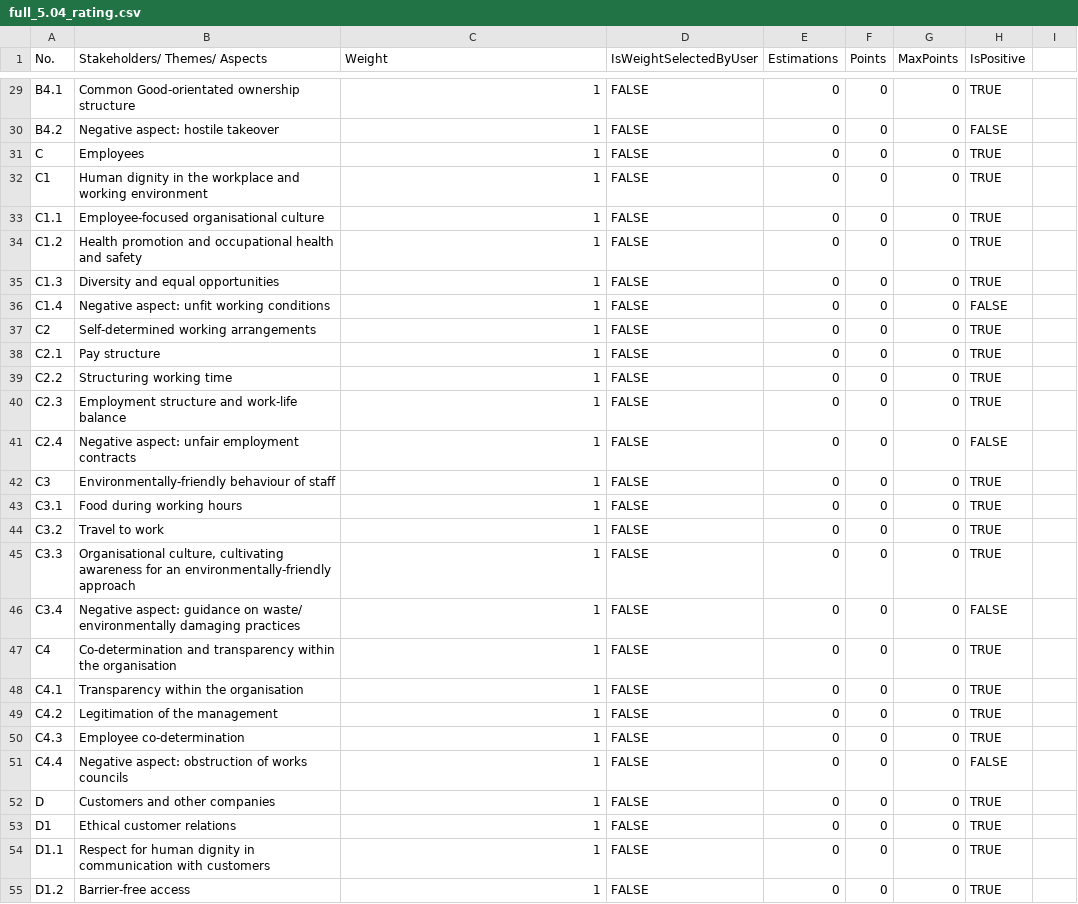
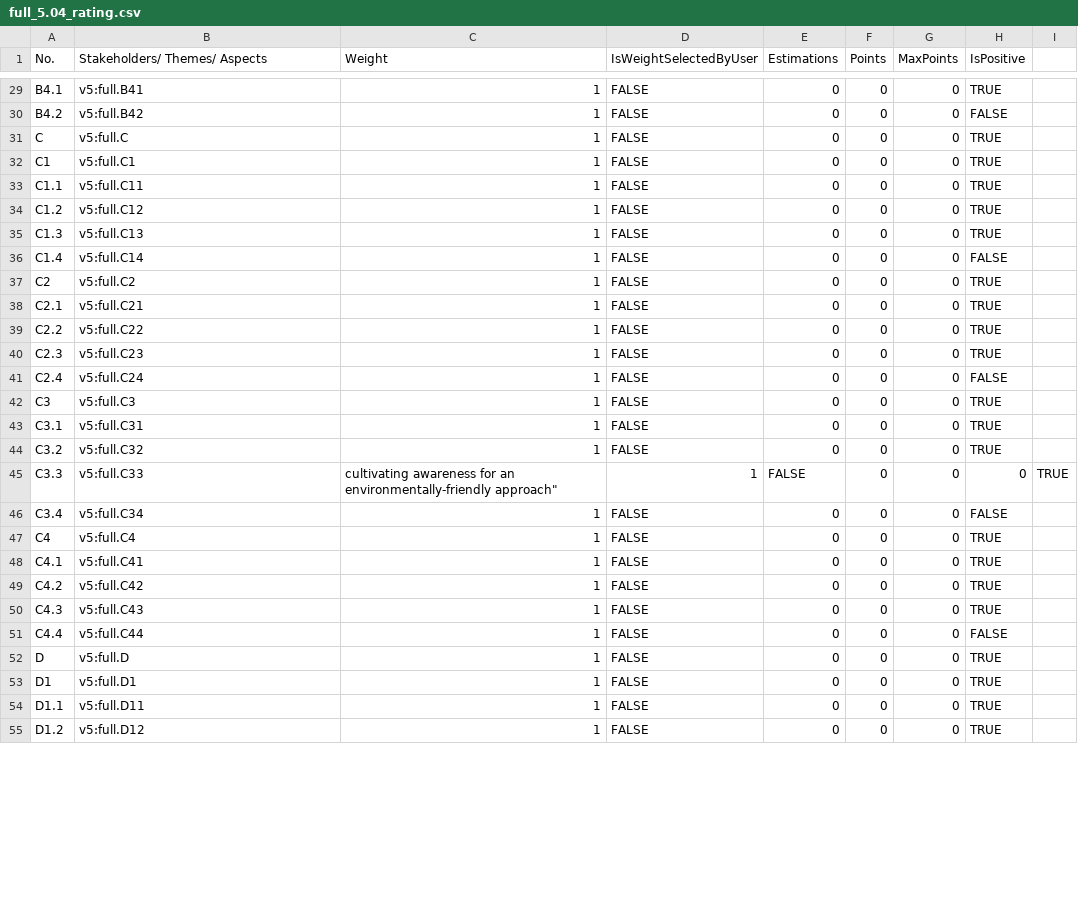
Before and after one commit to econgood-it/balance-sheet-calculator, a CSV file: src/files/factories/full_5.04_rating.csv, drawn as a sheet; only a part is shown, gaps mark what is left out; the diff covers the shown part only; the diff names each change by its address in the sheet, - before the commit and + after, or states it on an @@ line.

```diff
--- a/src/files/factories/full_5.04_rating.csv
+++ b/src/files/factories/full_5.04_rating.csv
-B29 (Stakeholders/ Themes/ Aspects): Common Good-orientated ownership structure
+B29 (Stakeholders/ Themes/ Aspects): v5:full.B41
-B30 (Stakeholders/ Themes/ Aspects): Negative aspect: hostile takeover
+B30 (Stakeholders/ Themes/ Aspects): v5:full.B42
-B31 (Stakeholders/ Themes/ Aspects): Employees
+B31 (Stakeholders/ Themes/ Aspects): v5:full.C
-B32 (Stakeholders/ Themes/ Aspects): Human dignity in the workplace and working environment
+B32 (Stakeholders/ Themes/ Aspects): v5:full.C1
-B33 (Stakeholders/ Themes/ Aspects): Employee-focused organisational culture
+B33 (Stakeholders/ Themes/ Aspects): v5:full.C11
-B34 (Stakeholders/ Themes/ Aspects): Health promotion and occupational health and safety
+B34 (Stakeholders/ Themes/ Aspects): v5:full.C12
-B35 (Stakeholders/ Themes/ Aspects): Diversity and equal opportunities
+B35 (Stakeholders/ Themes/ Aspects): v5:full.C13
-B36 (Stakeholders/ Themes/ Aspects): Negative aspect: unfit working conditions
+B36 (Stakeholders/ Themes/ Aspects): v5:full.C14
-B37 (Stakeholders/ Themes/ Aspects): Self-determined working arrangements
+B37 (Stakeholders/ Themes/ Aspects): v5:full.C2
-B38 (Stakeholders/ Themes/ Aspects): Pay structure
+B38 (Stakeholders/ Themes/ Aspects): v5:full.C21
-B39 (Stakeholders/ Themes/ Aspects): Structuring working time
+B39 (Stakeholders/ Themes/ Aspects): v5:full.C22
-B40 (Stakeholders/ Themes/ Aspects): Employment structure and work-life balance
+B40 (Stakeholders/ Themes/ Aspects): v5:full.C23
-B41 (Stakeholders/ Themes/ Aspects): Negative aspect: unfair employment contracts
+B41 (Stakeholders/ Themes/ Aspects): v5:full.C24
-B42 (Stakeholders/ Themes/ Aspects): Environmentally-friendly behaviour of staff
+B42 (Stakeholders/ Themes/ Aspects): v5:full.C3
-B43 (Stakeholders/ Themes/ Aspects): Food during working hours
+B43 (Stakeholders/ Themes/ Aspects): v5:full.C31
-B44 (Stakeholders/ Themes/ Aspects): Travel to work
+B44 (Stakeholders/ Themes/ Aspects): v5:full.C32
-B45 (Stakeholders/ Themes/ Aspects): Organisational culture, cultivating awareness for an environmentally-friendly approach
+B45 (Stakeholders/ Themes/ Aspects): v5:full.C33
-C45 (Weight): 1
+C45 (Weight): cultivating awareness for an environmentally-friendly approach"
-D45 (IsWeightSelectedByUser): FALSE
+D45 (IsWeightSelectedByUser): 1
-E45 (Estimations): 0
+E45 (Estimations): FALSE
-H45 (IsPositive): TRUE
+H45 (IsPositive): 0
-I45: (empty)
+I45: TRUE
-B46 (Stakeholders/ Themes/ Aspects): Negative aspect: guidance on waste/ environmentally damaging practices
+B46 (Stakeholders/ Themes/ Aspects): v5:full.C34
-B47 (Stakeholders/ Themes/ Aspects): Co-determination and transparency within the organisation
+B47 (Stakeholders/ Themes/ Aspects): v5:full.C4
-B48 (Stakeholders/ Themes/ Aspects): Transparency within the organisation
+B48 (Stakeholders/ Themes/ Aspects): v5:full.C41
-B49 (Stakeholders/ Themes/ Aspects): Legitimation of the management
+B49 (Stakeholders/ Themes/ Aspects): v5:full.C42
-B50 (Stakeholders/ Themes/ Aspects): Employee co-determination
+B50 (Stakeholders/ Themes/ Aspects): v5:full.C43
-B51 (Stakeholders/ Themes/ Aspects): Negative aspect: obstruction of works councils
+B51 (Stakeholders/ Themes/ Aspects): v5:full.C44
-B52 (Stakeholders/ Themes/ Aspects): Customers and other companies
+B52 (Stakeholders/ Themes/ Aspects): v5:full.D
-B53 (Stakeholders/ Themes/ Aspects): Ethical customer relations
+B53 (Stakeholders/ Themes/ Aspects): v5:full.D1
-B54 (Stakeholders/ Themes/ Aspects): Respect for human dignity in communication with customers
+B54 (Stakeholders/ Themes/ Aspects): v5:full.D11
-B55 (Stakeholders/ Themes/ Aspects): Barrier-free access
+B55 (Stakeholders/ Themes/ Aspects): v5:full.D12
```
Also changed, not shown: 63 edited cells elsewhere in this file, src/files/factories/compact_5.04_rating.csv, 16 other files.
